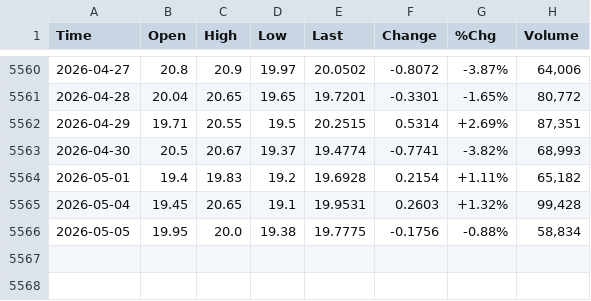
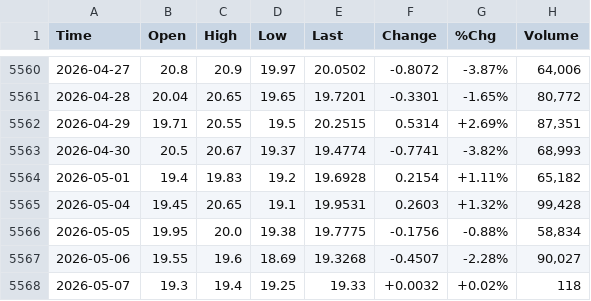
Before and after one commit to smallfishmacro-Git/market-dashboard, a CSV file: data/barchart/VIX_Front_Month_Futures_VI1.csv, drawn as a sheet; only a part is shown, gaps mark what is left out.

```diff
--- a/data/barchart/VIX_Front_Month_Futures_VI1.csv
+++ b/data/barchart/VIX_Front_Month_Futures_VI1.csv
@@ -5566 +5566,3 @@ Time,Open,High,Low,Last,Change,%Chg,Volume
 2026-05-05,19.95,20.0,19.38,19.7775,-0.1756,-0.88%,"58,834"
+2026-05-06,19.55,19.6,18.69,19.3268,-0.4507,-2.28%,"90,027"
+2026-05-07,19.3,19.4,19.25,19.33,+0.0032,+0.02%,118
```
Also changed, not shown: data/barchart/CRB_Metals_Sub_Index_$CRBM.csv, data/barchart/ISM_Manufacturing_Index.csv, 4 other files.
